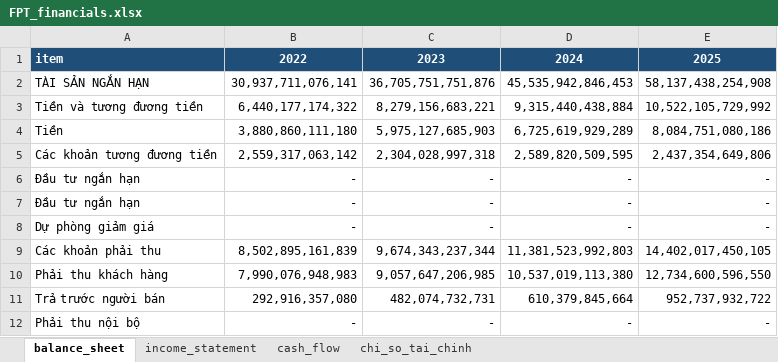
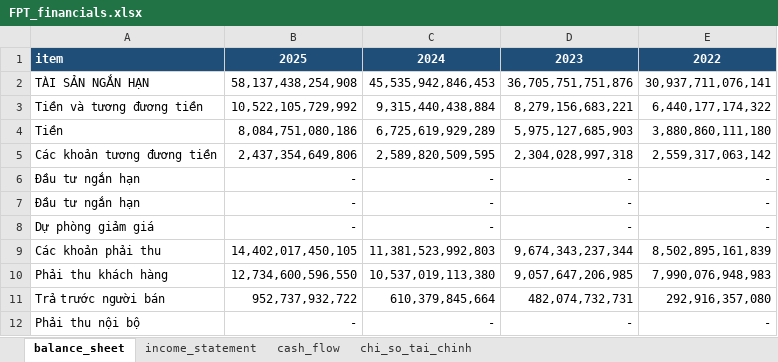
Before and after one commit to nhavan110/BCTC, an Excel workbook: financials/FPT/FPT_financials.xlsx, sheet balance_sheet, drawn as a sheet; only a part is shown; values as stored, in another font and other column widths than the file's, no borders; the diff covers the shown part only; the diff names each change by its address in the sheet, - before the commit and + after, or states it on an @@ line.

```diff
--- a/financials/FPT/FPT_financials.xlsx (sheet balance_sheet)
+++ b/financials/FPT/FPT_financials.xlsx (sheet balance_sheet)
-B1: 2022
+B1: 2025
-C1: 2023
+C1: 2024
-D1: 2024
+D1: 2023
-E1: 2025
+E1: 2022
-B2: 30,937,711,076,141
+B2: 58,137,438,254,908
-C2: 36,705,751,751,876
+C2: 45,535,942,846,453
-D2: 45,535,942,846,453
+D2: 36,705,751,751,876
-E2: 58,137,438,254,908
+E2: 30,937,711,076,141
-B3: 6,440,177,174,322
+B3: 10,522,105,729,992
-C3: 8,279,156,683,221
+C3: 9,315,440,438,884
-D3: 9,315,440,438,884
+D3: 8,279,156,683,221
-E3: 10,522,105,729,992
+E3: 6,440,177,174,322
-B4: 3,880,860,111,180
+B4: 8,084,751,080,186
-C4: 5,975,127,685,903
+C4: 6,725,619,929,289
-D4: 6,725,619,929,289
+D4: 5,975,127,685,903
-E4: 8,084,751,080,186
+E4: 3,880,860,111,180
-B5: 2,559,317,063,142
+B5: 2,437,354,649,806
-C5: 2,304,028,997,318
+C5: 2,589,820,509,595
-D5: 2,589,820,509,595
+D5: 2,304,028,997,318
-E5: 2,437,354,649,806
+E5: 2,559,317,063,142
-B9: 8,502,895,161,839
+B9: 14,402,017,450,105
-C9: 9,674,343,237,344
+C9: 11,381,523,992,803
-D9: 11,381,523,992,803
+D9: 9,674,343,237,344
-E9: 14,402,017,450,105
+E9: 8,502,895,161,839
-B10: 7,990,076,948,983
+B10: 12,734,600,596,550
-C10: 9,057,647,206,985
+C10: 10,537,019,113,380
-D10: 10,537,019,113,380
+D10: 9,057,647,206,985
-E10: 12,734,600,596,550
+E10: 7,990,076,948,983
-B11: 292,916,357,080
+B11: 952,737,932,722
-C11: 482,074,732,731
+C11: 610,379,845,664
-D11: 610,379,845,664
+D11: 482,074,732,731
-E11: 952,737,932,722
+E11: 292,916,357,080
```
Also changed, not shown: 276 edited cells elsewhere in this sheet, sheet chi_so_tai_chinh, sheet income_statement, sheet cash_flow, financials/FRT/FRT_financials.xlsx, financials/HPG/HPG_financials.xlsx, 8 other files.
